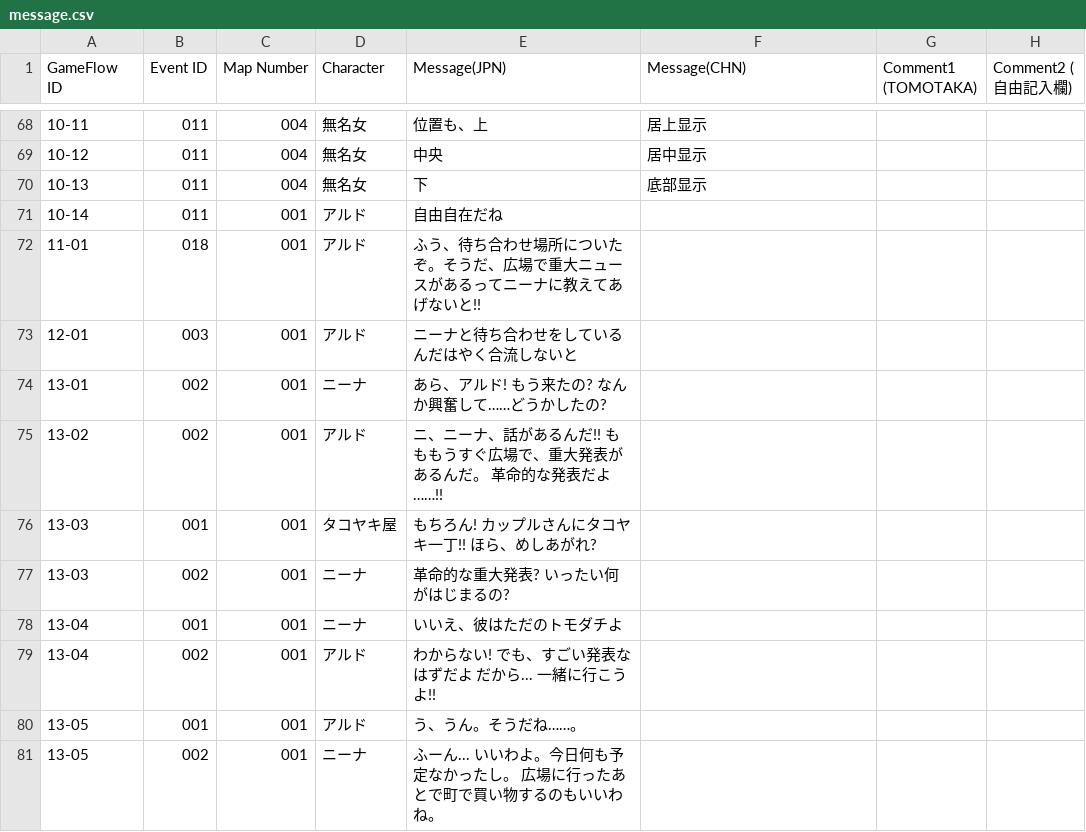
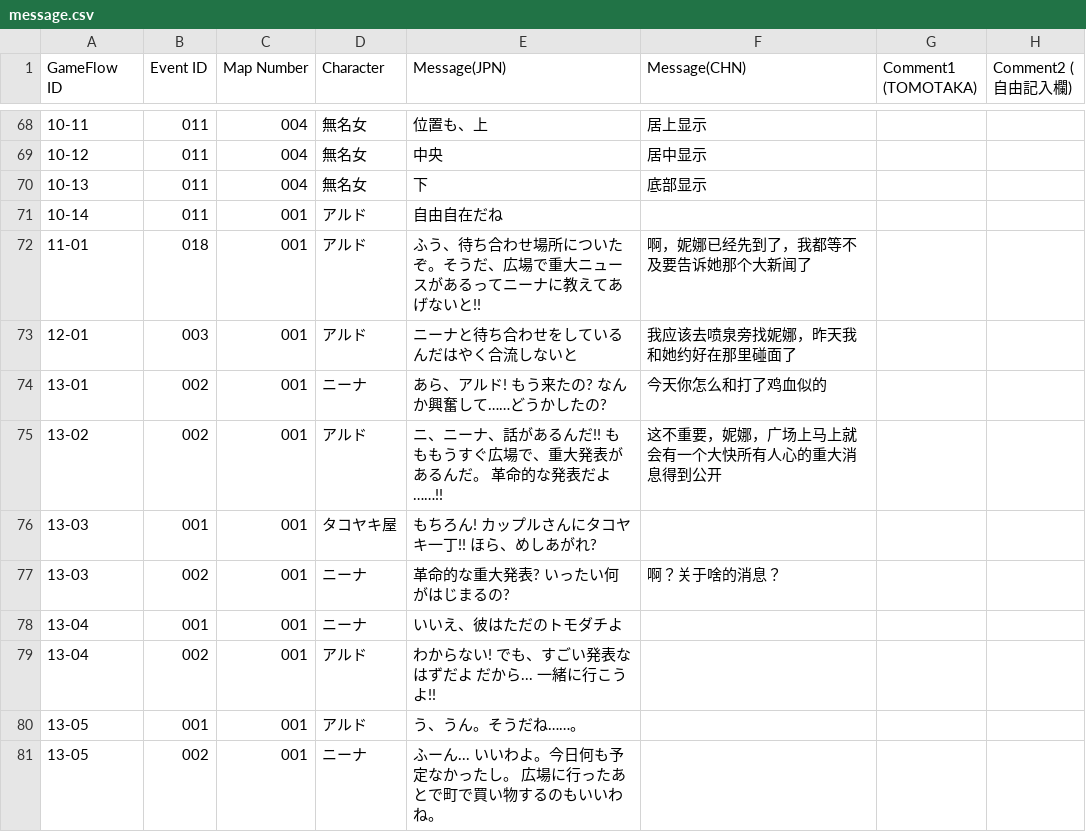
Before and after one commit to miaowm5/MV-Sample-Chinese-Transtation, a CSV file: message.csv, drawn as a sheet; only a part is shown, gaps mark what is left out; the diff names each change by its address in the sheet, - before the commit and + after, or states it on an @@ line.

```diff
--- a/message.csv
+++ b/message.csv
-F72 (Message(CHN)): (empty)
+F72 (Message(CHN)): 啊，妮娜已经先到了，我都等不及要告诉她那个大新闻了
-F73 (Message(CHN)): (empty)
+F73 (Message(CHN)): 我应该去喷泉旁找妮娜，昨天我和她约好在那里碰面了
-F74 (Message(CHN)): (empty)
+F74 (Message(CHN)): 今天你怎么和打了鸡血似的
-F75 (Message(CHN)): (empty)
+F75 (Message(CHN)): 这不重要，妮娜，广场上马上就会有一个大快所有人心的重大消息得到公开
-F77 (Message(CHN)): (empty)
+F77 (Message(CHN)): 啊？关于啥的消息？
```
Also changed, not shown: 1 other file.
